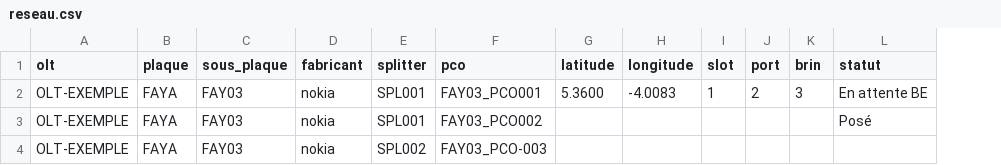
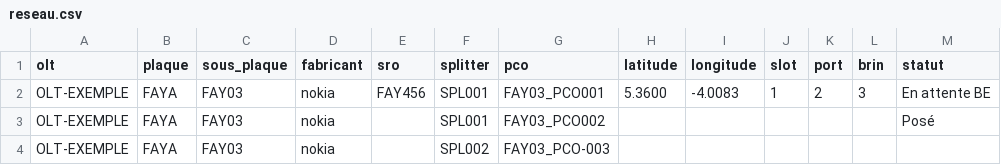
Before and after one commit to Williks102/Fiberoperate, a CSV file: frontend/public/modeles-import/reseau.csv, drawn as a sheet; only a part is shown; the diff names each change by its address in the sheet, - before the commit and + after, or states it on an @@ line.

```diff
--- a/frontend/public/modeles-import/reseau.csv
+++ b/frontend/public/modeles-import/reseau.csv
+column E (sro), row 2: FAY456
```
Also changed, not shown: 16 other files.
